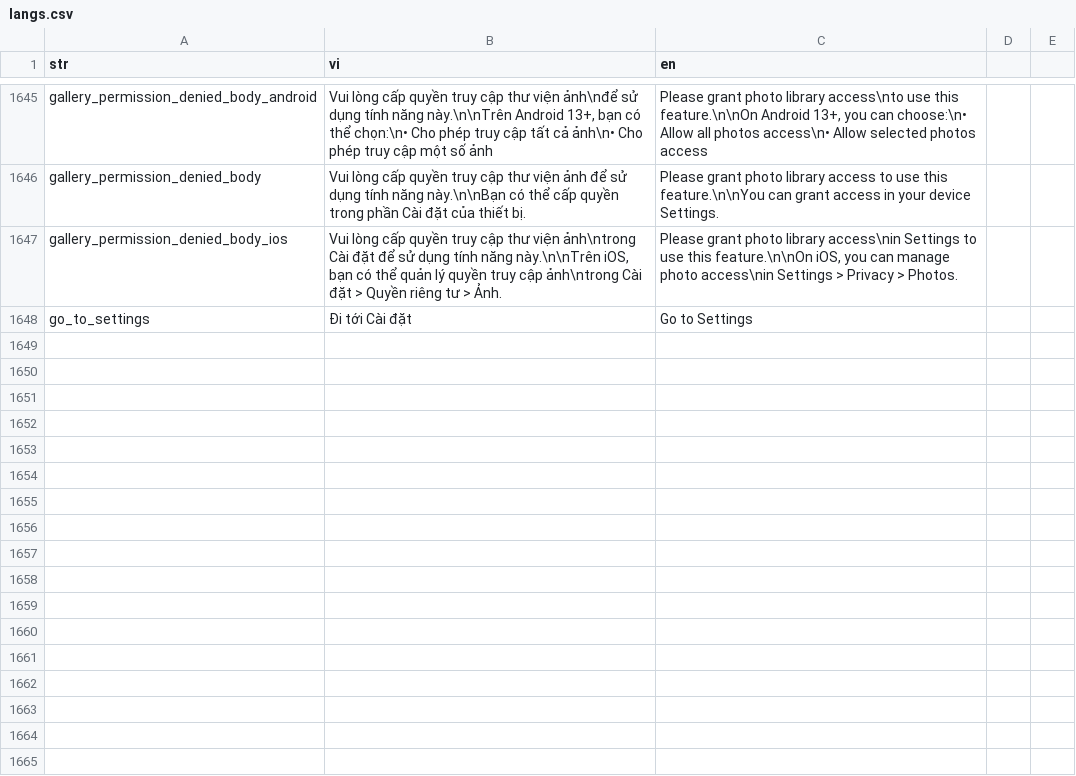
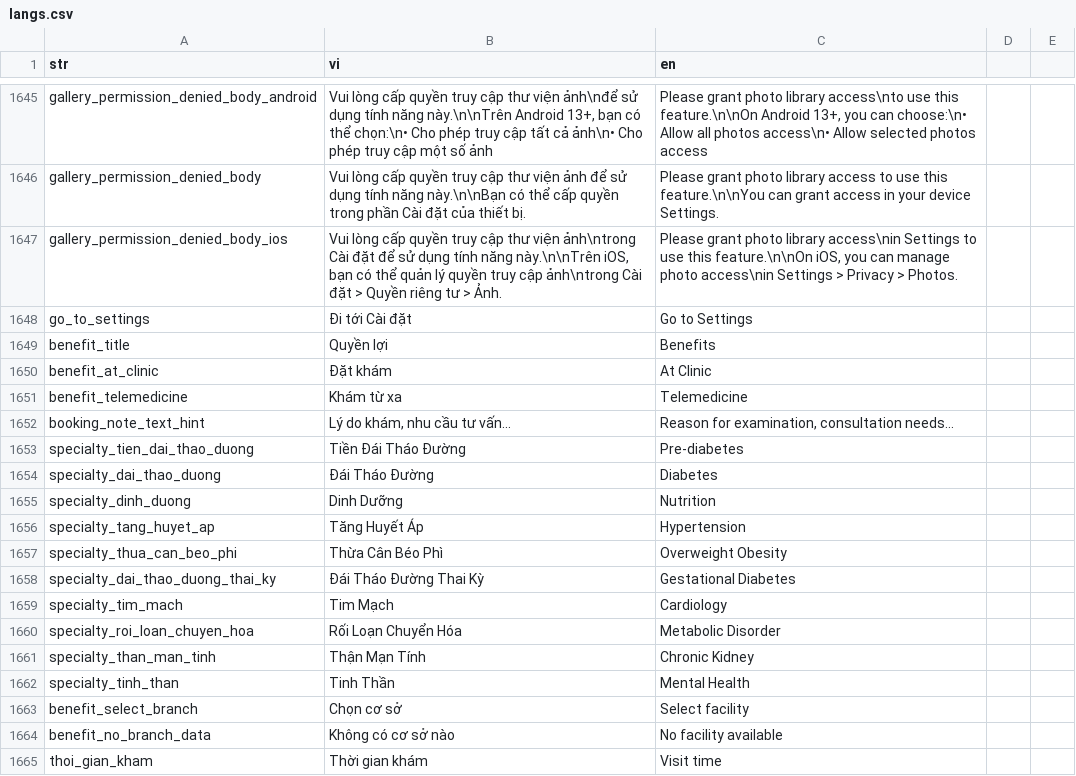
Before and after one commit to diab-machine-2/diab-flutter-mobile, a CSV file: lib/res/translations/langs.csv, drawn as a sheet; only a part is shown, gaps mark what is left out.

Commit message:
WIP: benefit flow telemedicine and clinic

```diff
--- a/lib/res/translations/langs.csv
+++ b/lib/res/translations/langs.csv
@@ -1650 +1650,18 @@ gallery_permission_denied_body_ios,"Vui lòng cấp quyền truy cập thư vi
 go_to_settings,Đi tới Cài đặt,Go to Settings,
+benefit_title,Quyền lợi,Benefits,
+benefit_at_clinic,Đặt khám,At Clinic,
+benefit_telemedicine,Khám từ xa,Telemedicine,
+booking_note_text_hint,"Lý do khám, nhu cầu tư vấn...","Reason for examination, consultation needs..."
+specialty_tien_dai_thao_duong,Tiền Đái Tháo Đường,Pre-diabetes
+specialty_dai_thao_duong,Đái Tháo Đường,Diabetes
+specialty_dinh_duong,Dinh Dưỡng,Nutrition
+specialty_tang_huyet_ap,Tăng Huyết Áp,Hypertension
+specialty_thua_can_beo_phi,Thừa Cân Béo Phì,Overweight Obesity
+specialty_dai_thao_duong_thai_ky,Đái Tháo Đường Thai Kỳ,Gestational Diabetes
+specialty_tim_mach,Tim Mạch,Cardiology
+specialty_roi_loan_chuyen_hoa,Rối Loạn Chuyển Hóa,Metabolic Disorder
+specialty_than_man_tinh,Thận Mạn Tính,Chronic Kidney
+specialty_tinh_than,Tinh Thần,Mental Health
+benefit_select_branch,Chọn cơ sở,Select facility
+benefit_no_branch_data,Không có cơ sở nào,No facility available,
+thoi_gian_kham,Thời gian khám,Visit time
```
Also changed, not shown: 41 other files.
